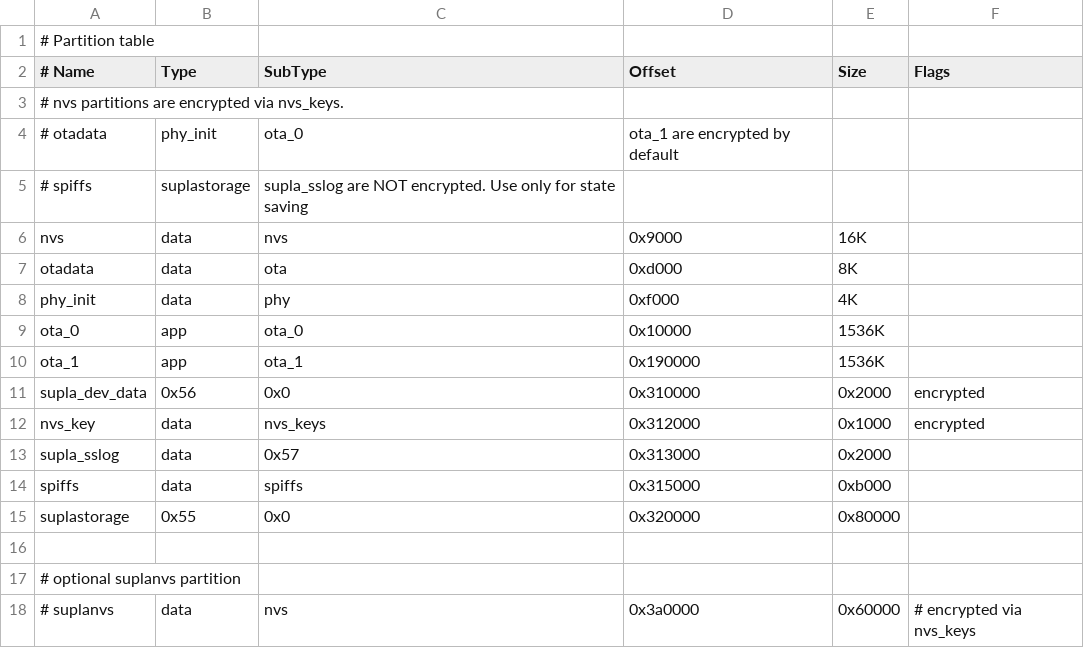
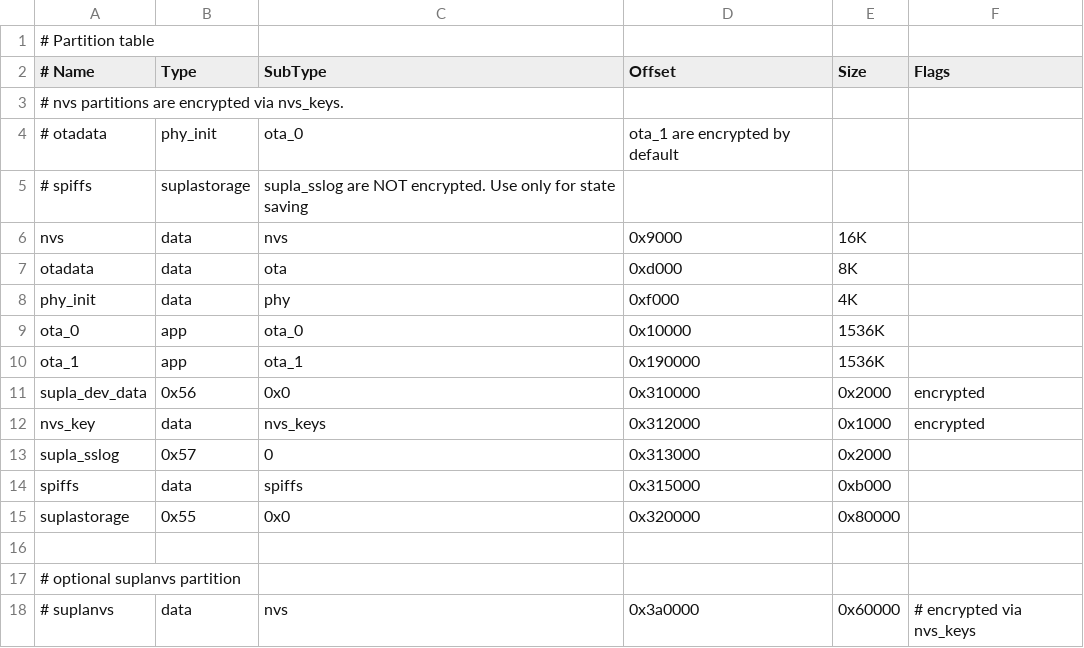
Before and after one commit to SUPLA/supla-device, a CSV file: extras/examples/esp_idf/partitions.csv, drawn as a sheet.

Commit message:
esp-idf example: fix for sslog in partitions.csv

```diff
--- a/extras/examples/esp_idf/partitions.csv
+++ b/extras/examples/esp_idf/partitions.csv
@@ -12,3 +12,3 @@ supla_dev_data, 0x56, 0x0, 0x310000, 0x2000,   encrypted,
 nvs_key, data, nvs_keys, 0x312000, 0x1000,     encrypted,
-supla_sslog,   data, 0x57, 0x313000, 0x2000,
+supla_sslog, 0x57, 0, 0x313000, 0x2000,
 spiffs,   data, spiffs, 0x315000, 0xb000,
```
